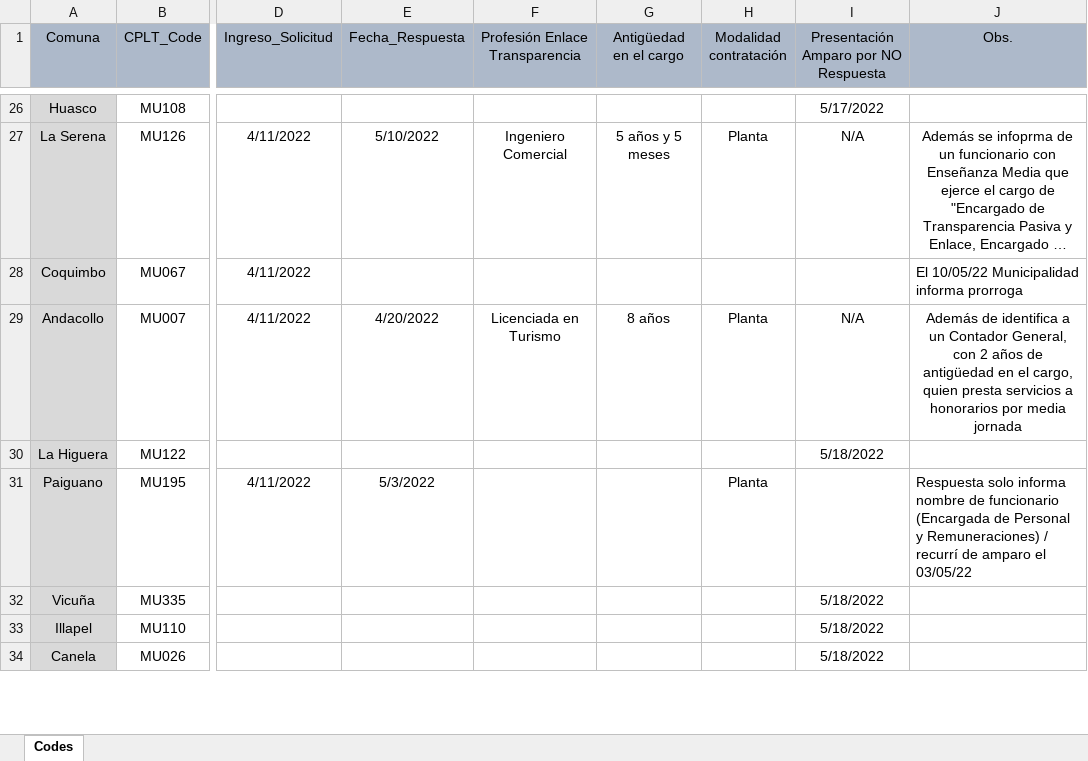
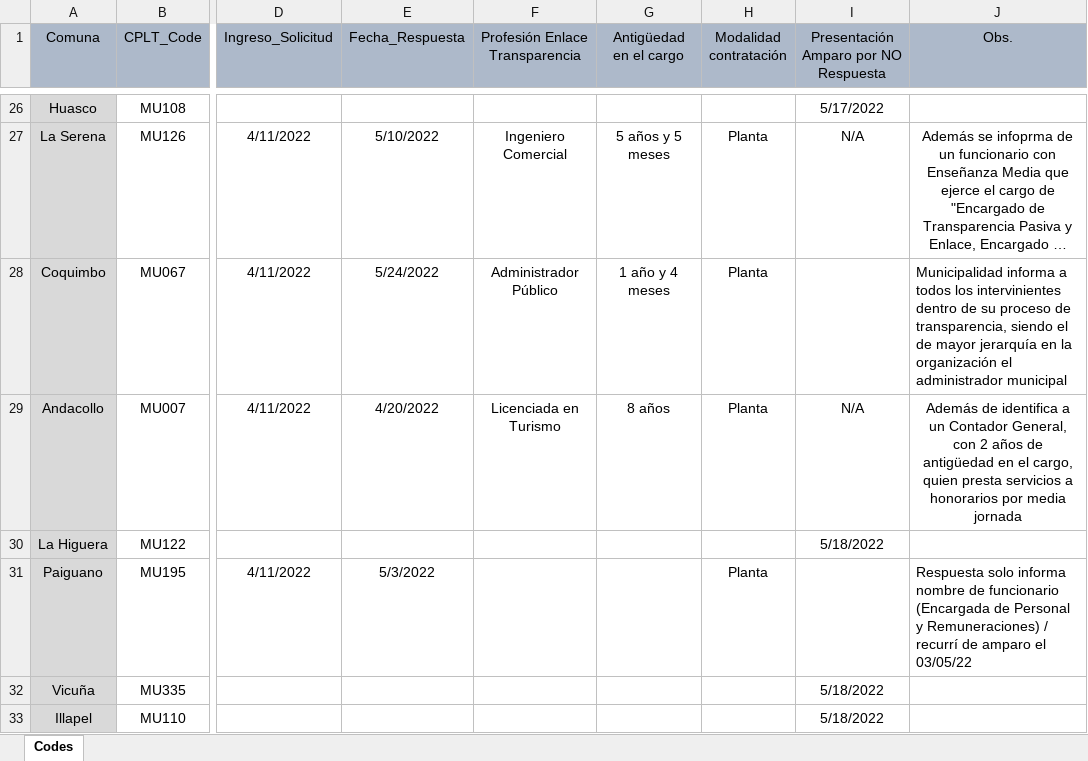
Before and after one commit to bgonzalezbustamante/local-gov-indicators, an Excel workbook: data/raw/CPLT/Request/DAI Municipios Enlace Transparencia.xlsx, sheet Codes, drawn as a sheet; only a part is shown, gaps mark what is left out; the shorter side is filled out with more unchanged rows; long unchanged cells end in …; values as stored, in another font and other column widths than the file's, no borders; the diff covers the shown part only; the diff names each change by its address in the sheet, - before the commit and + after, or states it on an @@ line.

Commit message:
Update DAI Municipios Enlace Transparencia.xlsx

```diff
--- a/data/raw/CPLT/Request/DAI Municipios Enlace Transparencia.xlsx (sheet Codes)
+++ b/data/raw/CPLT/Request/DAI Municipios Enlace Transparencia.xlsx (sheet Codes)
-E28 (Fecha_Respuesta): (empty)
+E28 (Fecha_Respuesta): 5/24/2022
-F28 (Profesión Enlace Transparencia): (empty)
+F28 (Profesión Enlace Transparencia): Administrador Público
-G28 (Antigüedad en el cargo): (empty)
+G28 (Antigüedad en el cargo): 1 año y 4 meses
-H28 (Modalidad contratación): (empty)
+H28 (Modalidad contratación): Planta
-J28 (Obs.): El 10/05/22 Municipalidad informa prorroga
+J28 (Obs.): Municipalidad informa a todos los intervinientes dentro de su proceso de transparencia, siendo el de mayor jerarquía en la organización el administrador municipal
```
Also changed, not shown: 34 edited cells elsewhere in this sheet.
